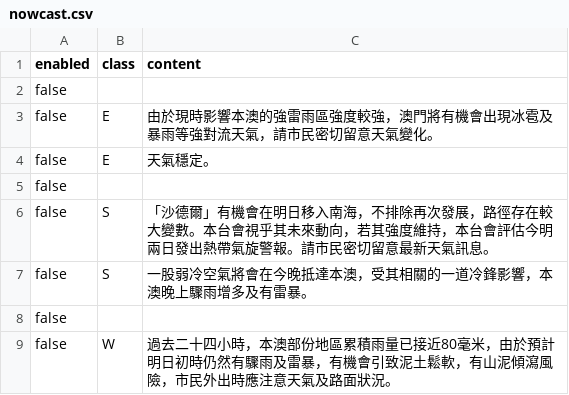
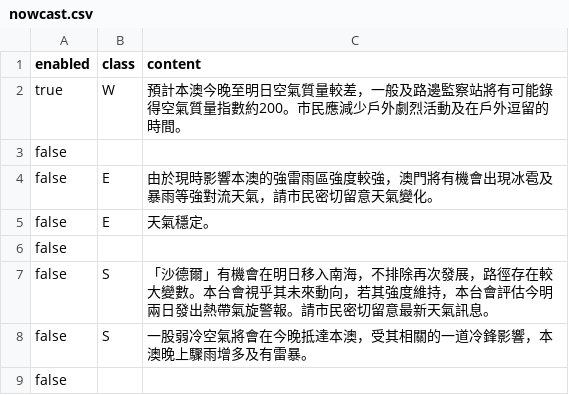
Before and after one commit to macaosso/MSSO, a CSV file: nowcast.csv, drawn as a sheet; only a part is shown; the shorter side is filled out with more unchanged rows.

Commit message:
Update nowcast.csv [2026-10-21T16:08:13.357Z]

```diff
--- a/nowcast.csv
+++ b/nowcast.csv
@@ -1,2 +1,3 @@
 enabled,class,content
+true,W,預計本澳今晚至明日空氣質量較差，一般及路邊監察站將有可能錄得空氣質量指數約200。市民應減少戶外劇烈活動及在戶外逗留的時間。
 false,,
```
